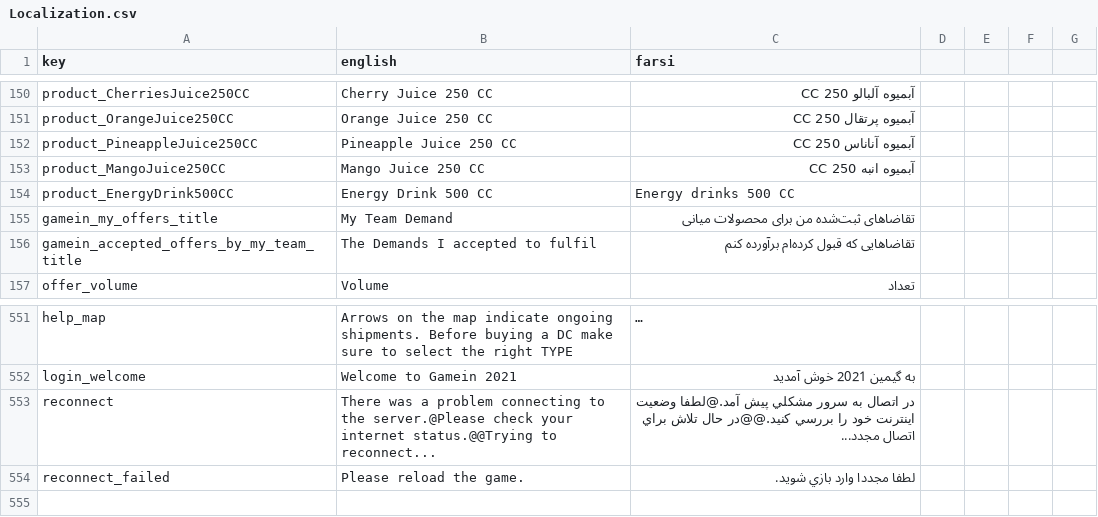
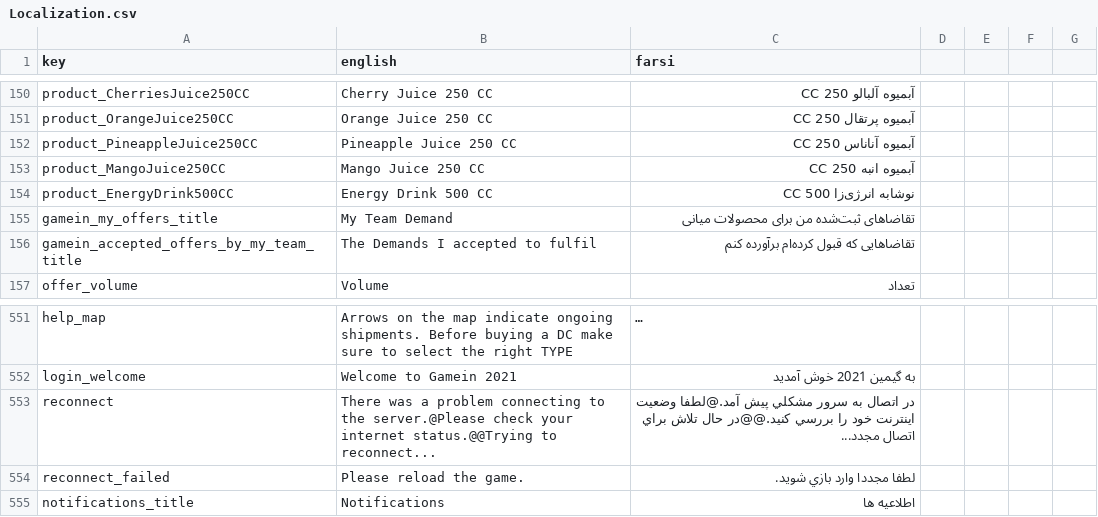
Before and after one commit to GameinSharif/Gamein2021-Client, a CSV file: Assets/Resources/Localization/Localization.csv, drawn as a sheet; only a part is shown, gaps mark what is left out; long unchanged cells end in ….

Commit message:
Added localization for notif title

```diff
--- a/Assets/Resources/Localization/Localization.csv
+++ b/Assets/Resources/Localization/Localization.csv
@@ -154,3 +154,3 @@
 "product_MangoJuice250CC","Mango Juice 250 CC","آبمیوه انبه 250 CC"
-"product_EnergyDrink500CC","Energy Drink 500 CC","Energy drinks 500 CC"
+"product_EnergyDrink500CC","Energy Drink 500 CC","نوشابه انرژی‌زا 500 CC"
 "gamein_my_offers_title","My Team Demand","تقاضاهای ثبت‌شده من برای محصولات میانی"
@@ -557 +557,2 @@
 "reconnect_failed","Please reload the game.","لطفا مجددا وارد بازي شويد."
+"notifications_title","Notifications","اطلاعیه ها"
```
Also changed, not shown: 1 other file.
